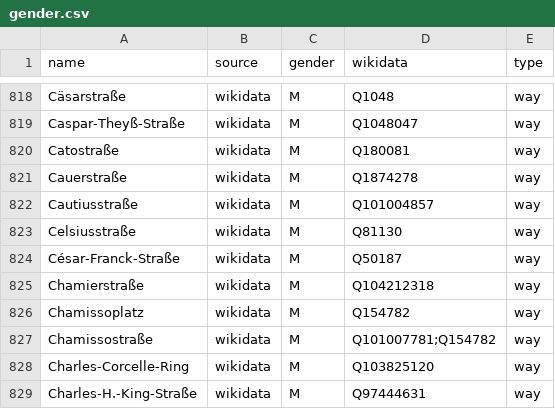
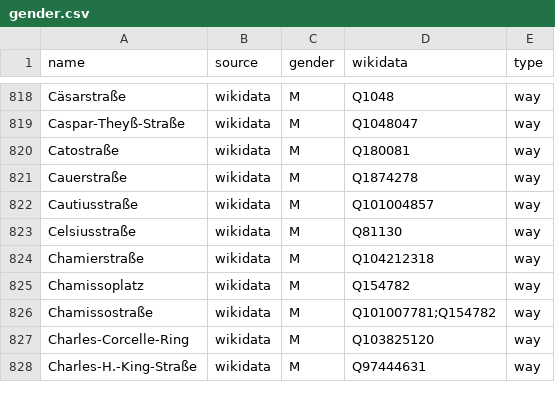
Before and after one commit to EqualStreetNames/equalstreetnames-berlin, a CSV file: data/gender.csv, drawn as a sheet; only a part is shown, gaps mark what is left out.

```diff
--- a/data/gender.csv
+++ b/data/gender.csv
@@ -823,3 +823,2 @@ Cautiusstraße,wikidata,M,Q101004857,way
 Celsiusstraße,wikidata,M,Q81130,way
-César-Franck-Straße,wikidata,M,Q50187,way
 Chamierstraße,wikidata,M,Q104212318,way
```
Also changed, not shown: data/other.csv, 3 other files.
